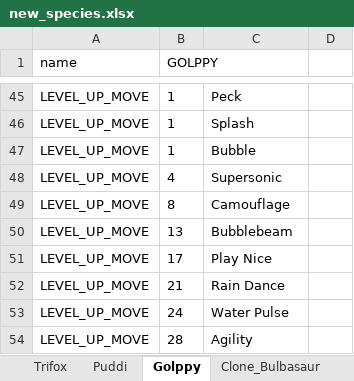
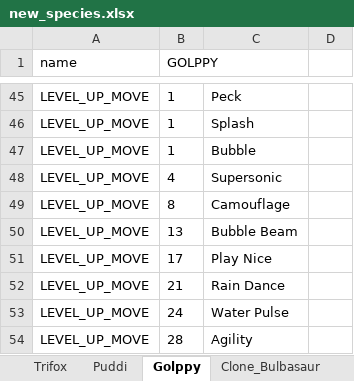
Before and after one commit to Bidoofremix/Pokeemerald_modfiles, an Excel workbook: pokemon/new_species.xlsx, sheet Golppy, drawn as a sheet; only a part is shown, gaps mark what is left out; values as stored, in another font and other column widths than the file's, no borders; conditional formats not drawn; the diff names each change by its address in the sheet, - before the commit and + after, or states it on an @@ line.

Commit message:
Golppy moveset

```diff
--- a/pokemon/new_species.xlsx (sheet Golppy)
+++ b/pokemon/new_species.xlsx (sheet Golppy)
-C50: Bubblebeam
+C50: Bubble Beam
```
Also changed, not shown: 1 other file.
